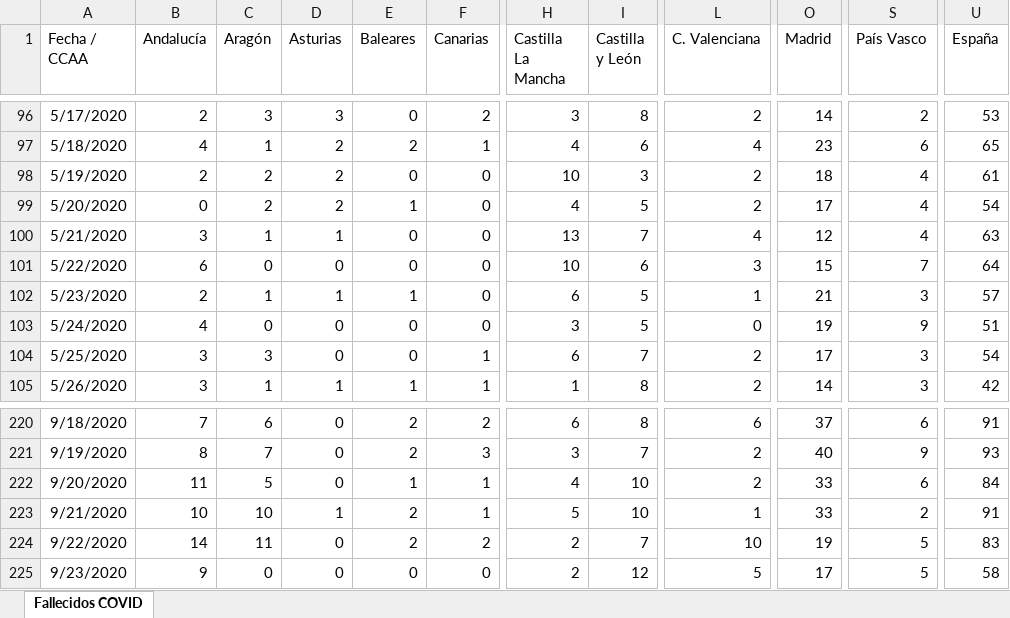
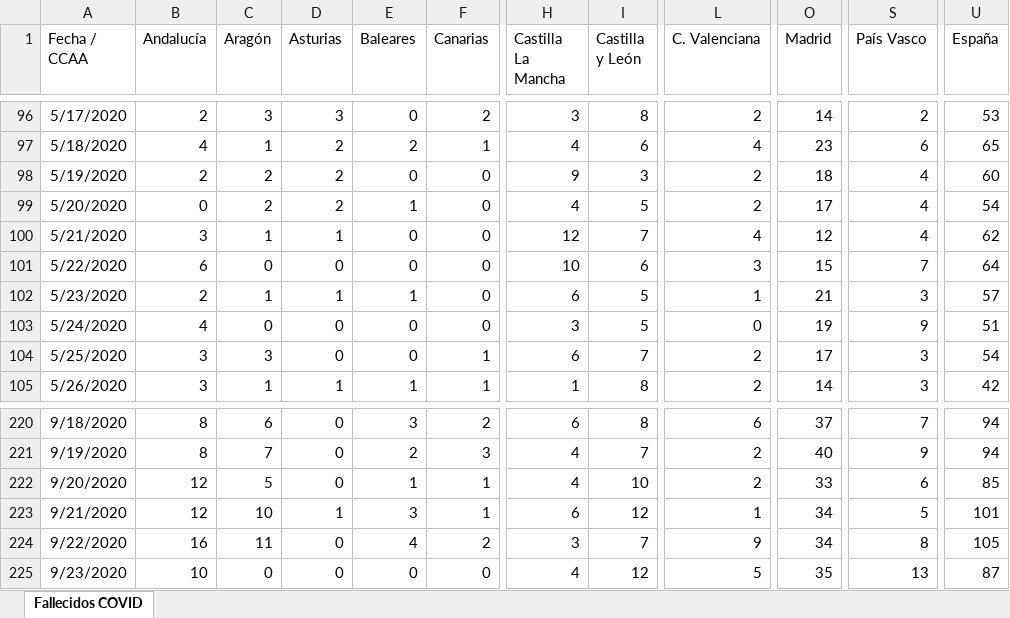
Before and after one commit to svavassori/covid-19-spain, an Excel workbook: csv/Fallecidos_COVID19.xlsx, sheet Fallecidos COVID, drawn as a sheet; only a part is shown, gaps mark what is left out; values as stored, in another font and other column widths than the file's, no borders; the diff covers the shown part only; the diff names each change by its address in the sheet, - before the commit and + after, or states it on an @@ line.

```diff
--- a/csv/Fallecidos_COVID19.xlsx (sheet Fallecidos COVID)
+++ b/csv/Fallecidos_COVID19.xlsx (sheet Fallecidos COVID)
-H98 (Castilla La Mancha): 10
+H98 (Castilla La Mancha): 9
-U98 (España): 61
+U98 (España): 60
-H100 (Castilla La Mancha): 13
+H100 (Castilla La Mancha): 12
-U100 (España): 63
+U100 (España): 62
-B220 (Andalucía): 7
+B220 (Andalucía): 8
-E220 (Baleares): 2
+E220 (Baleares): 3
-S220 (País Vasco): 6
+S220 (País Vasco): 7
-U220 (España): 91
+U220 (España): 94
-H221 (Castilla La Mancha): 3
+H221 (Castilla La Mancha): 4
-U221 (España): 93
+U221 (España): 94
-B222 (Andalucía): 11
+B222 (Andalucía): 12
-U222 (España): 84
+U222 (España): 85
-B223 (Andalucía): 10
+B223 (Andalucía): 12
-E223 (Baleares): 2
+E223 (Baleares): 3
-H223 (Castilla La Mancha): 5
+H223 (Castilla La Mancha): 6
-I223 (Castilla y León): 10
+I223 (Castilla y León): 12
-O223 (Madrid): 33
+O223 (Madrid): 34
-S223 (País Vasco): 2
+S223 (País Vasco): 5
-U223 (España): 91
+U223 (España): 101
-B224 (Andalucía): 14
+B224 (Andalucía): 16
-E224 (Baleares): 2
+E224 (Baleares): 4
-H224 (Castilla La Mancha): 2
+H224 (Castilla La Mancha): 3
-L224 (C. Valenciana): 10
+L224 (C. Valenciana): 9
-O224 (Madrid): 19
+O224 (Madrid): 34
-S224 (País Vasco): 5
+S224 (País Vasco): 8
-U224 (España): 83
+U224 (España): 105
-B225 (Andalucía): 9
+B225 (Andalucía): 10
-H225 (Castilla La Mancha): 2
+H225 (Castilla La Mancha): 4
-O225 (Madrid): 17
+O225 (Madrid): 35
-S225 (País Vasco): 5
+S225 (País Vasco): 13
-U225 (España): 58
+U225 (España): 87
```
Also changed, not shown: 2 added rows and 80 edited cells elsewhere in this sheet, 5 other files.
